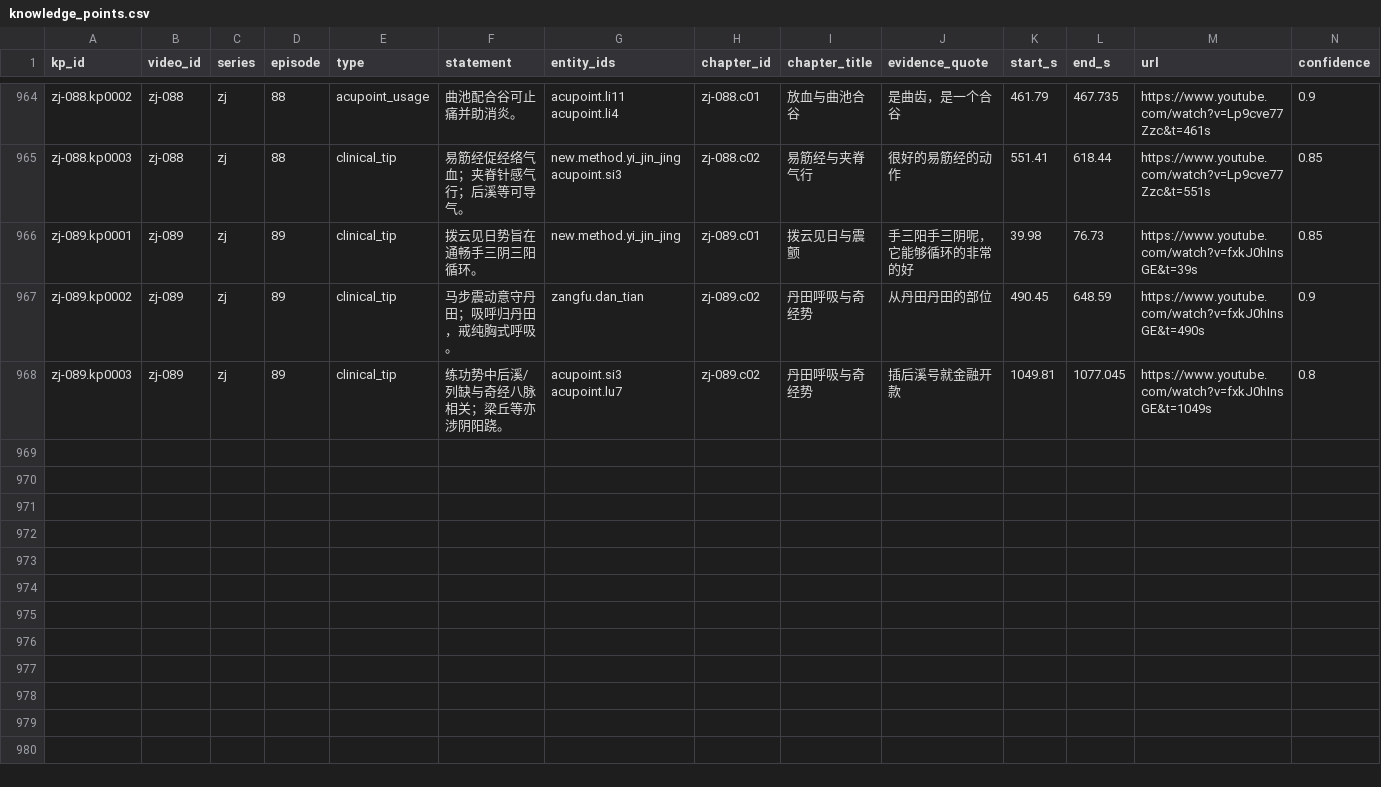
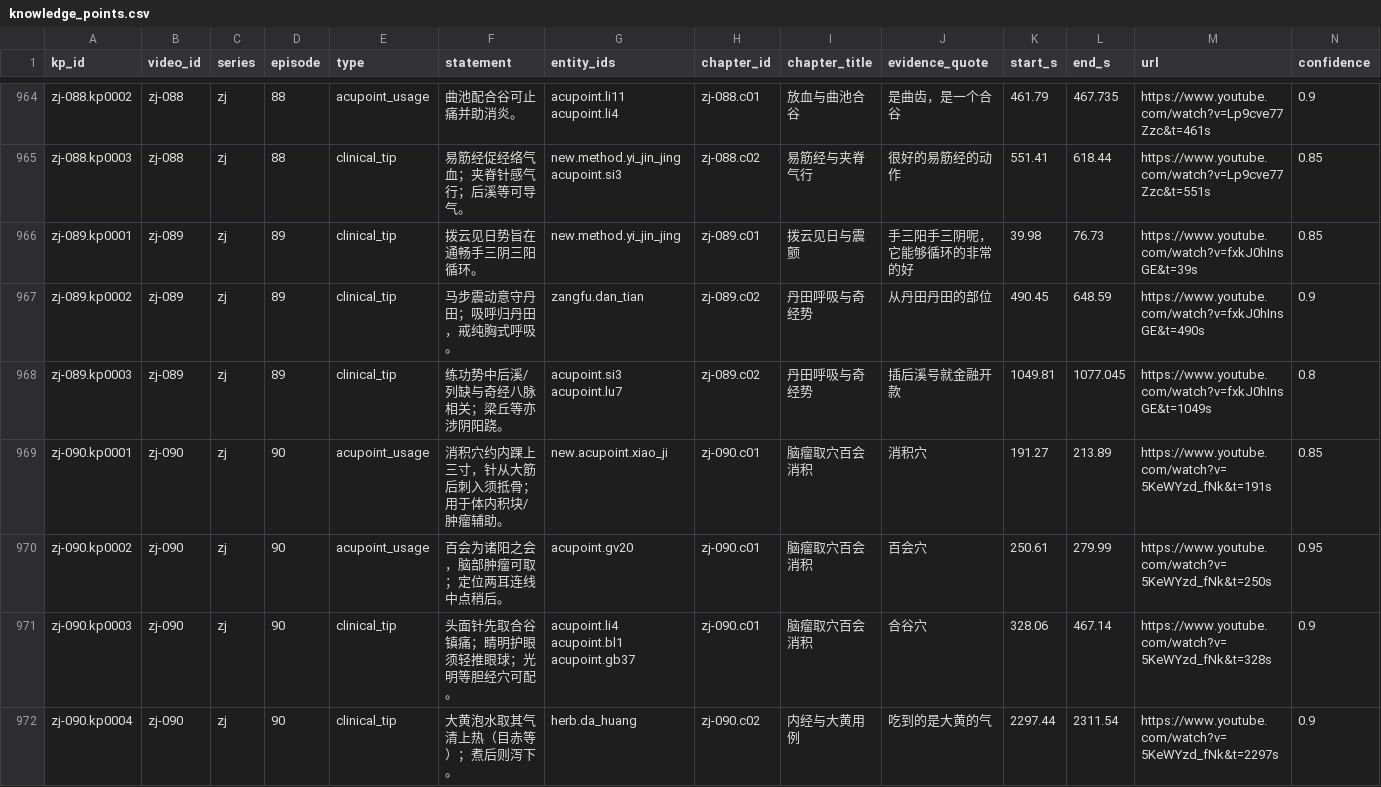
Before and after one commit to China-li-bai/tcm-video-kb, a CSV file: data/knowledge/_index/knowledge_points.csv, drawn as a sheet; only a part is shown, gaps mark what is left out; rows hold the shown columns only; the diff names each change by its address in the sheet, - before the commit and + after, or states it on an @@ line.

Commit message:
knowledge: zj-090 (脑瘤百会消积睛明/大黄清上·针灸终集)

```diff
--- a/data/knowledge/_index/knowledge_points.csv
+++ b/data/knowledge/_index/knowledge_points.csv
+row 969: zj-090.kp0001 | zj-090 | zj | 90 | acupoint_usage | 消积穴约内踝上三寸，针从大筋后刺入须抵骨；用于体内积块/肿瘤辅助。 | new.acupoint.xiao_ji | zj-090.c01 | 脑瘤取穴百会消积 | 消积穴 | 191.27 | 213.89 | https://www.youtube.com/watch?v=5KeWYzd_fNk&t=191s | 0.85
+row 970: zj-090.kp0002 | zj-090 | zj | 90 | acupoint_usage | 百会为诸阳之会，脑部肿瘤可取；定位两耳连线中点稍后。 | acupoint.gv20 | zj-090.c01 | 脑瘤取穴百会消积 | 百会穴 | 250.61 | 279.99 | https://www.youtube.com/watch?v=5KeWYzd_fNk&t=250s | 0.95
+row 971: zj-090.kp0003 | zj-090 | zj | 90 | clinical_tip | 头面针先取合谷镇痛；睛明护眼须轻推眼球；光明等胆经穴可配。 | acupoint.li4 acupoint.bl1 acupoint.gb37 | zj-090.c01 | 脑瘤取穴百会消积 | 合谷穴 | 328.06 | 467.14 | https://www.youtube.com/watch?v=5KeWYzd_fNk&t=328s | 0.9
+row 972: zj-090.kp0004 | zj-090 | zj | 90 | clinical_tip | 大黄泡水取其气清上热（目赤等）；煮后则泻下。 | herb.da_huang | zj-090.c02 | 内经与大黄用例 | 吃到的是大黄的气 | 2297.44 | 2311.54 | https://www.youtube.com/watch?v=5KeWYzd_fNk&t=2297s | 0.9
```
Also changed, not shown: data/knowledge/_index/chapters.csv, data/knowledge/_index/entities.csv, 7 other files.
